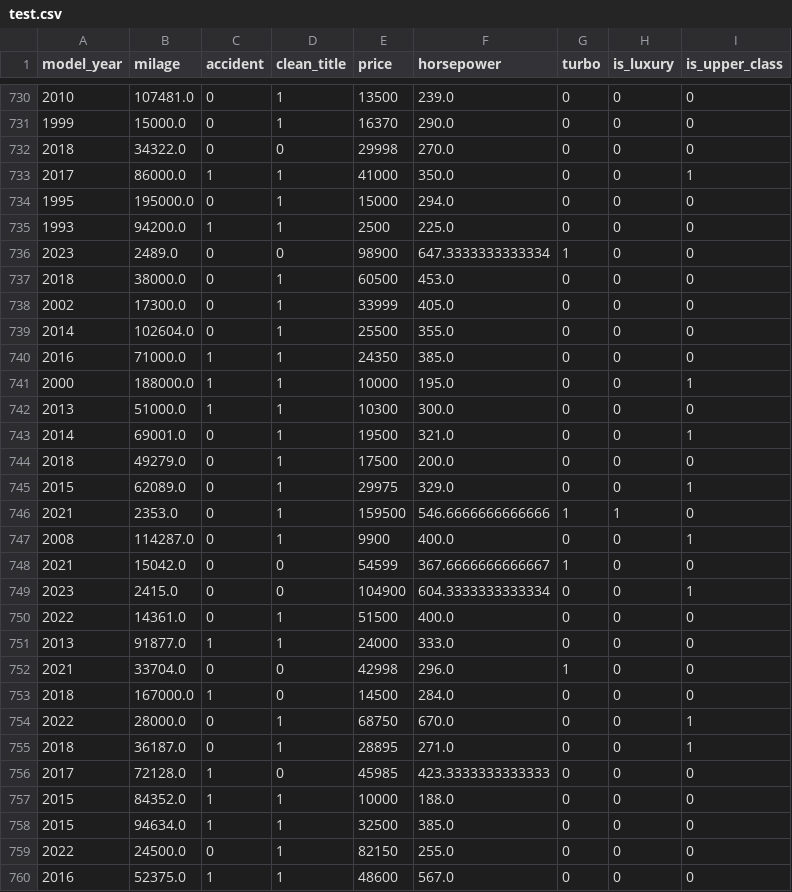
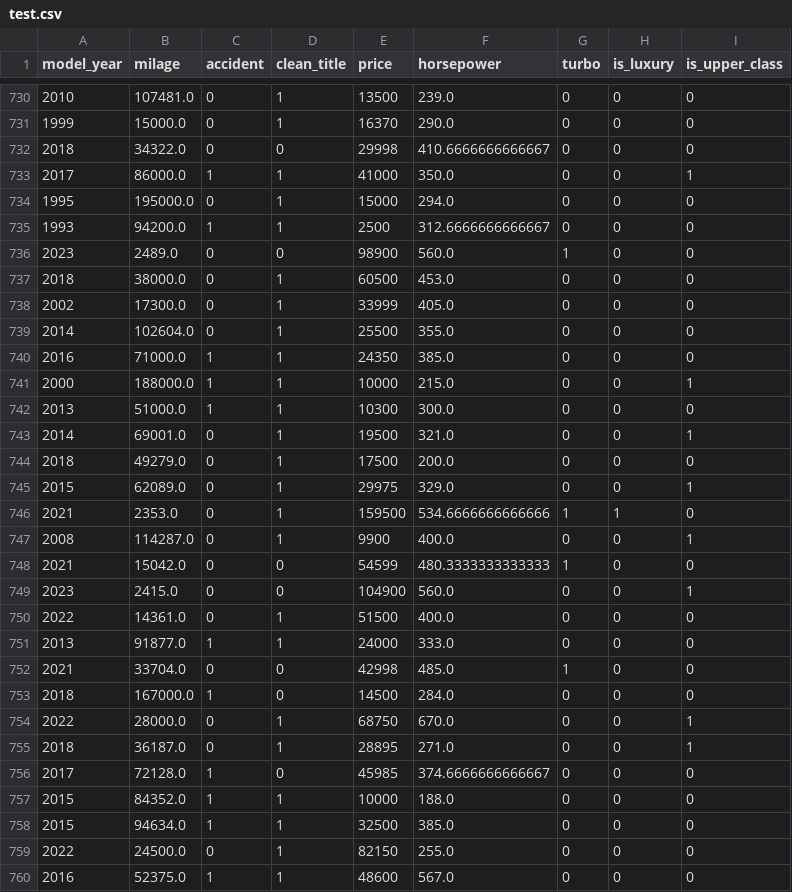
Before and after one commit to Frecherenkel60/RandomForestRangers, a CSV file: data/1_Preprocessing/test.csv, drawn as a sheet; only a part is shown, gaps mark what is left out; the diff covers the shown part only.

```diff
--- a/data/1_Preprocessing/test.csv
+++ b/data/1_Preprocessing/test.csv
@@ -731,7 +731,7 @@ model_year,milage,accident,clean_title,price,horsepower,turbo,is_luxury,is_upper
 1999,15000.0,0,1,16370,290.0,0,0,0
-2018,34322.0,0,0,29998,270.0,0,0,0
+2018,34322.0,0,0,29998,410.6666666666667,0,0,0
 2017,86000.0,1,1,41000,350.0,0,0,1
 1995,195000.0,0,1,15000,294.0,0,0,0
-1993,94200.0,1,1,2500,225.0,0,0,0
-2023,2489.0,0,0,98900,647.3333333333334,1,0,0
+1993,94200.0,1,1,2500,312.6666666666667,0,0,0
+2023,2489.0,0,0,98900,560.0,1,0,0
 2018,38000.0,0,1,60500,453.0,0,0,0
@@ -740,3 +740,3 @@ model_year,milage,accident,clean_title,price,horsepower,turbo,is_luxury,is_upper
 2016,71000.0,1,1,24350,385.0,0,0,0
-2000,188000.0,1,1,10000,195.0,0,0,1
+2000,188000.0,1,1,10000,215.0,0,0,1
 2013,51000.0,1,1,10300,300.0,0,0,0
@@ -745,9 +745,9 @@ model_year,milage,accident,clean_title,price,horsepower,turbo,is_luxury,is_upper
 2015,62089.0,0,1,29975,329.0,0,0,1
-2021,2353.0,0,1,159500,546.6666666666666,1,1,0
+2021,2353.0,0,1,159500,534.6666666666666,1,1,0
 2008,114287.0,0,1,9900,400.0,0,0,1
-2021,15042.0,0,0,54599,367.6666666666667,1,0,0
-2023,2415.0,0,0,104900,604.3333333333334,0,0,1
+2021,15042.0,0,0,54599,480.3333333333333,1,0,0
+2023,2415.0,0,0,104900,560.0,0,0,1
 2022,14361.0,0,1,51500,400.0,0,0,0
 2013,91877.0,1,1,24000,333.0,0,0,0
-2021,33704.0,0,0,42998,296.0,1,0,0
+2021,33704.0,0,0,42998,485.0,1,0,0
 2018,167000.0,1,0,14500,284.0,0,0,0
@@ -755,3 +755,3 @@ model_year,milage,accident,clean_title,price,horsepower,turbo,is_luxury,is_upper
 2018,36187.0,0,1,28895,271.0,0,0,1
-2017,72128.0,1,0,45985,423.3333333333333,0,0,0
+2017,72128.0,1,0,45985,374.6666666666667,0,0,0
 2015,84352.0,1,1,10000,188.0,0,0,0
```
Also changed, not shown: 152 edited cells elsewhere in this file, data/1_Preprocessing/train.csv, 3 other files.
